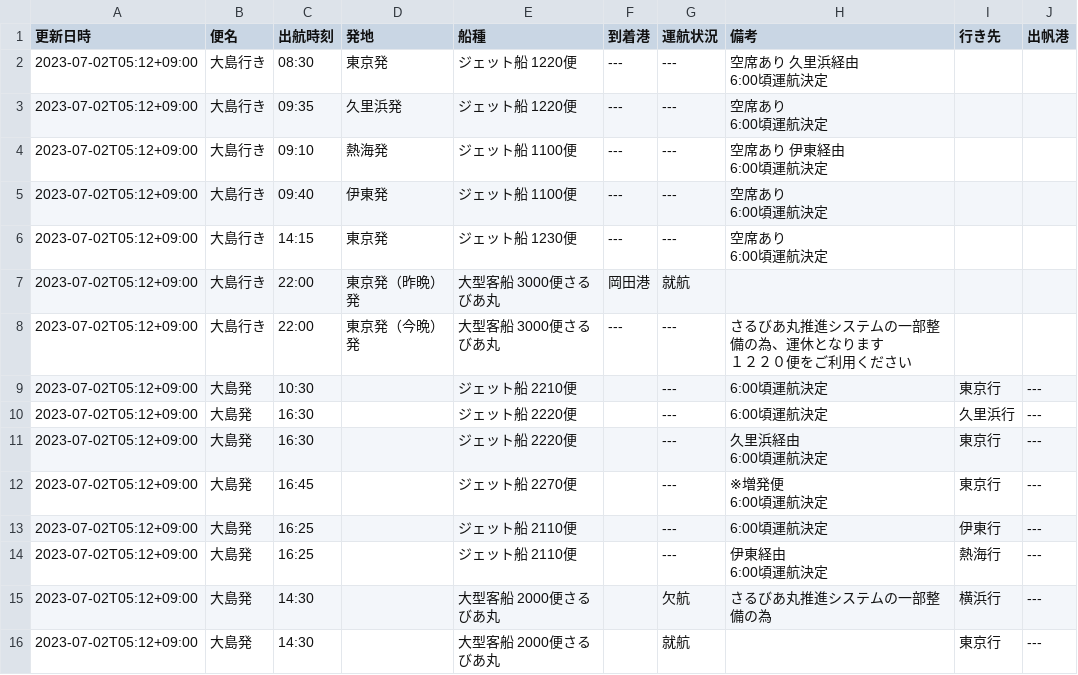
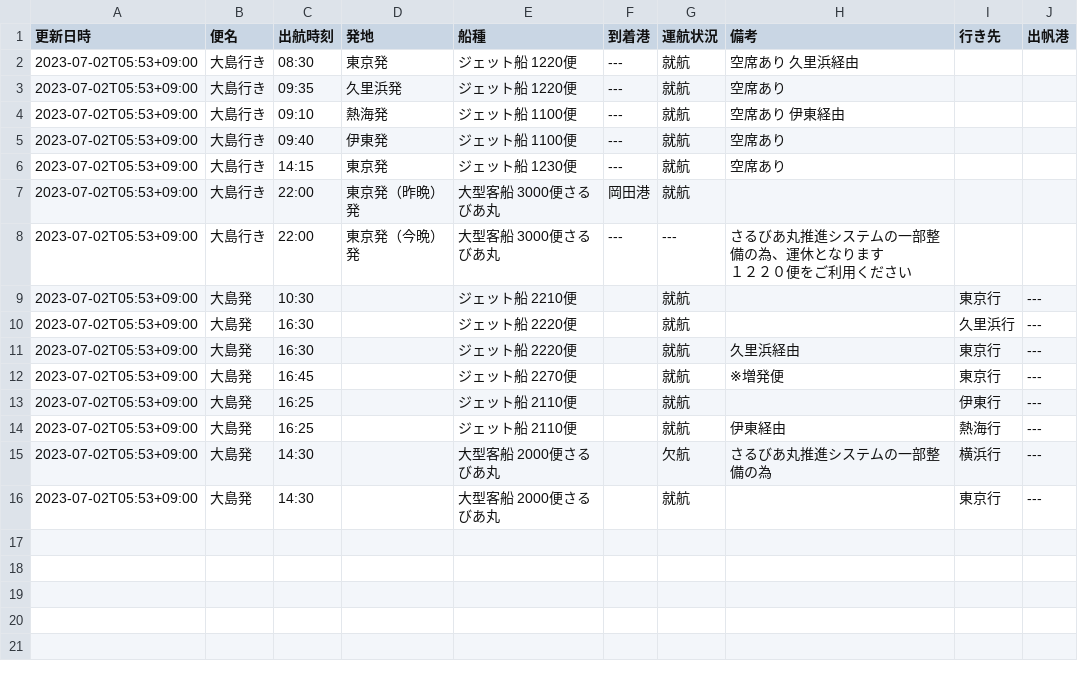
Before and after one commit to code4fukui/opendata-oshima, a CSV file: data/2023-07-02.csv, drawn as a sheet.

Commit message:
update data

```diff
--- a/data/2023-07-02.csv
+++ b/data/2023-07-02.csv
@@ -1,25 +1,17 @@
 更新日時,便名,出航時刻,発地,船種,到着港,運航状況,備考,行き先,出帆港
-2023-07-02T05:12+09:00,大島行き,08:30,東京発,ジェット船 1220便,---,---,"空席あり　久里浜経由　
-6:00頃運航決定",,
-2023-07-02T05:12+09:00,大島行き,09:35,久里浜発,ジェット船 1220便,---,---,"空席あり
-6:00頃運航決定",,
-2023-07-02T05:12+09:00,大島行き,09:10,熱海発,ジェット船 1100便,---,---,"空席あり　伊東経由
-6:00頃運航決定",,
-2023-07-02T05:12+09:00,大島行き,09:40,伊東発,ジェット船 1100便,---,---,"空席あり
-6:00頃運航決定",,
-2023-07-02T05:12+09:00,大島行き,14:15,東京発,ジェット船 1230便,---,---,"空席あり
-6:00頃運航決定",,
-2023-07-02T05:12+09:00,大島行き,22:00,東京発（昨晩）発,大型客船 3000便さるびあ丸,岡田港,就航,,,
-2023-07-02T05:12+09:00,大島行き,22:00,東京発（今晩）発,大型客船 3000便さるびあ丸,---,---,"さるびあ丸推進システムの一部整備の為、運休となります
-１２２０便をご利用ください",,
-2023-07-02T05:12+09:00,大島発,10:30,,ジェット船 2210便,,---,6:00頃運航決定,東京行,---
-2023-07-02T05:12+09:00,大島発,16:30,,ジェット船 2220便,,---,6:00頃運航決定,久里浜行,---
-2023-07-02T05:12+09:00,大島発,16:30,,ジェット船 2220便,,---,"久里浜経由
-6:00頃運航決定",東京行,---
-2023-07-02T05:12+09:00,大島発,16:45,,ジェット船 2270便,,---,"※増発便
-6:00頃運航決定",東京行,---
-2023-07-02T05:12+09:00,大島発,16:25,,ジェット船 2110便,,---,6:00頃運航決定,伊東行,---
-2023-07-02T05:12+09:00,大島発,16:25,,ジェット船 2110便,,---,"伊東経由
-6:00頃運航決定",熱海行,---
-2023-07-02T05:12+09:00,大島発,14:30,,大型客船 2000便さるびあ丸,,欠航,さるびあ丸推進システムの一部整備の為,横浜行,---
-2023-07-02T05:12+09:00,大島発,14:30,,大型客船 2000便さるびあ丸,,就航,,東京行,---
+2023-07-02T05:53+09:00,大島行き,08:30,東京発,ジェット船 1220便,---,就航,空席あり　久里浜経由　,,
+2023-07-02T05:53+09:00,大島行き,09:35,久里浜発,ジェット船 1220便,---,就航,空席あり,,
+2023-07-02T05:53+09:00,大島行き,09:10,熱海発,ジェット船 1100便,---,就航,空席あり　伊東経由,,
+2023-07-02T05:53+09:00,大島行き,09:40,伊東発,ジェット船 1100便,---,就航,空席あり,,
+2023-07-02T05:53+09:00,大島行き,14:15,東京発,ジェット船 1230便,---,就航,空席あり,,
+2023-07-02T05:53+09:00,大島行き,22:00,東京発（昨晩）発,大型客船 3000便さるびあ丸,岡田港,就航,,,
+2023-07-02T05:53+09:00,大島行き,22:00,東京発（今晩）発,大型客船 3000便さるびあ丸,---,---,"さるびあ丸推進システムの一部整備の為、運休となります
+１２２０便をご利用ください",,
+2023-07-02T05:53+09:00,大島発,10:30,,ジェット船 2210便,,就航,,東京行,---
+2023-07-02T05:53+09:00,大島発,16:30,,ジェット船 2220便,,就航,,久里浜行,---
+2023-07-02T05:53+09:00,大島発,16:30,,ジェット船 2220便,,就航,久里浜経由,東京行,---
+2023-07-02T05:53+09:00,大島発,16:45,,ジェット船 2270便,,就航,※増発便,東京行,---
+2023-07-02T05:53+09:00,大島発,16:25,,ジェット船 2110便,,就航,,伊東行,---
+2023-07-02T05:53+09:00,大島発,16:25,,ジェット船 2110便,,就航,伊東経由,熱海行,---
+2023-07-02T05:53+09:00,大島発,14:30,,大型客船 2000便さるびあ丸,,欠航,さるびあ丸推進システムの一部整備の為,横浜行,---
+2023-07-02T05:53+09:00,大島発,14:30,,大型客船 2000便さるびあ丸,,就航,,東京行,---
```
Also changed, not shown: data/latest.csv.
